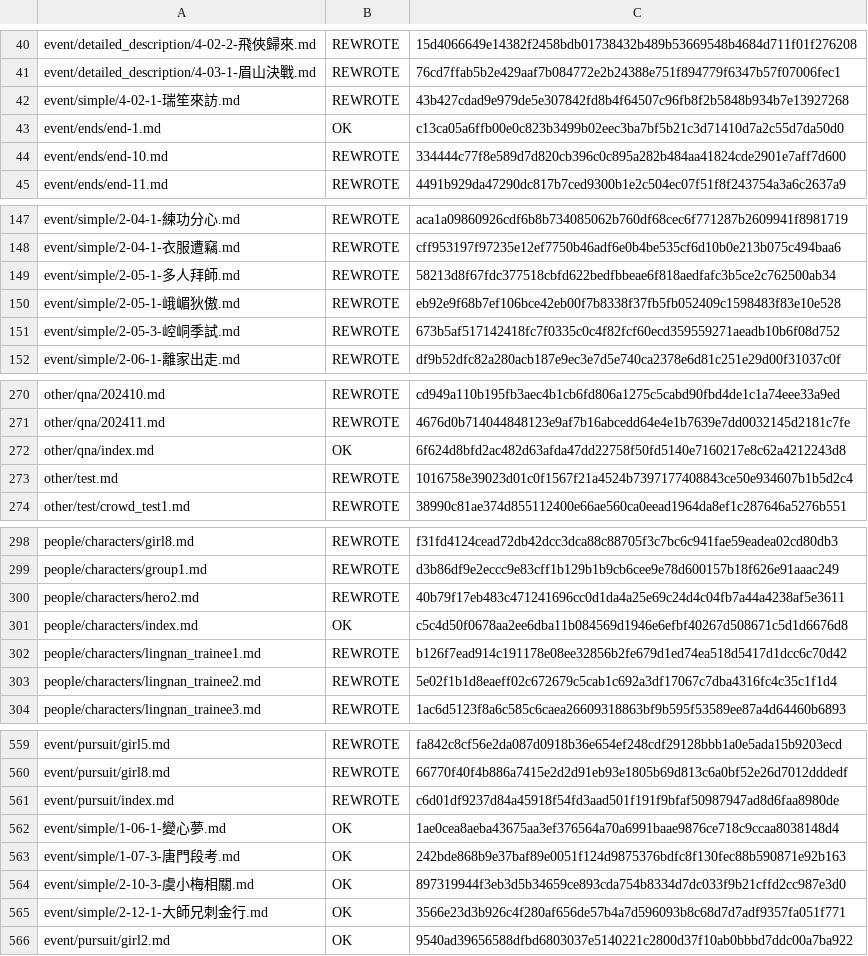
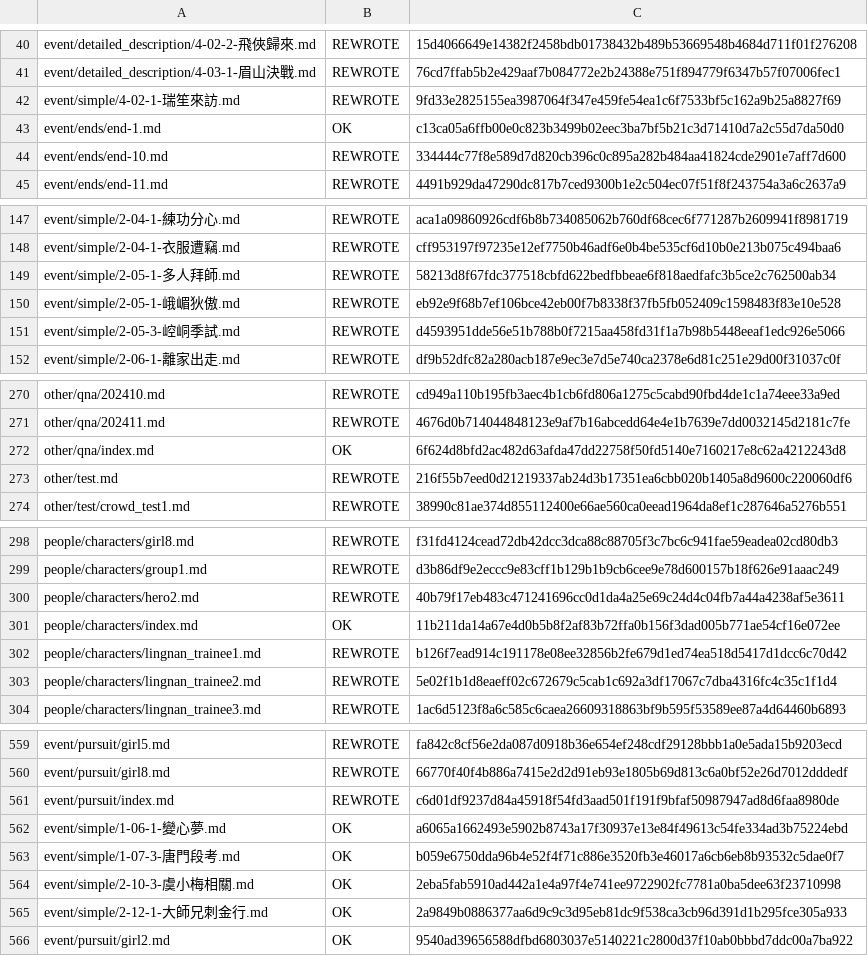
Before and after one commit to NEXTAltair/LoM-wiki, a TSV file: tools/ja-translation-ledger.tsv, drawn as a sheet; only a part is shown, gaps mark what is left out; the diff covers the shown part only.

```diff
--- a/tools/ja-translation-ledger.tsv
+++ b/tools/ja-translation-ledger.tsv
@@ -41,3 +41,3 @@ event/detailed_description/4-02-2-飛俠歸來.md	REWROTE	15d4066649e14382f2458b
 event/detailed_description/4-03-1-眉山決戰.md	REWROTE	76cd7ffab5b2e429aaf7b084772e2b24388e751f894779f6347b57f07006fec1
-event/simple/4-02-1-瑞笙來訪.md	REWROTE	43b427cdad9e979de5e307842fd8b4f64507c96fb8f2b5848b934b7e13927268
+event/simple/4-02-1-瑞笙來訪.md	REWROTE	9fd33e2825155ea3987064f347e459fe54ea1c6f7533bf5c162a9b25a8827f69
 event/ends/end-1.md	OK	c13ca05a6ffb00e0c823b3499b02eec3ba7bf5b21c3d71410d7a2c55d7da50d0
@@ -150,3 +150,3 @@ event/simple/2-05-1-多人拜師.md	REWROTE	58213d8f67fdc377518cbfd622bedfbbeae6
 event/simple/2-05-1-峨嵋狄傲.md	REWROTE	eb92e9f68b7ef106bce42eb00f7b8338f37fb5fb052409c1598483f83e10e528
-event/simple/2-05-3-崆峒季試.md	REWROTE	673b5af517142418fc7f0335c0c4f82fcf60ecd359559271aeadb10b6f08d752
+event/simple/2-05-3-崆峒季試.md	REWROTE	d4593951dde56e51b788b0f7215aa458fd31f1a7b98b5448eeaf1edc926e5066
 event/simple/2-06-1-離家出走.md	REWROTE	df9b52dfc82a280acb187e9ec3e7d5e740ca2378e6d81c251e29d00f31037c0f
@@ -272,3 +272,3 @@ other/qna/202411.md	REWROTE	4676d0b714044848123e9af7b16abcedd64e4e1b7639e7dd0032
 other/qna/index.md	OK	6f624d8bfd2ac482d63afda47dd22758f50fd5140e7160217e8c62a4212243d8
-other/test.md	REWROTE	1016758e39023d01c0f1567f21a4524b7397177408843ce50e934607b1b5d2c4
+other/test.md	REWROTE	216f55b7eed0d21219337ab24d3b17351ea6cbb020b1405a8d9600c220060df6
 other/test/crowd_test1.md	REWROTE	38990c81ae374d855112400e66ae560ca0eead1964da8ef1c287646a5276b551
@@ -300,3 +300,3 @@ people/characters/group1.md	REWROTE	d3b86df9e2eccc9e83cff1b129b1b9cb6cee9e78d600
 people/characters/hero2.md	REWROTE	40b79f17eb483c471241696cc0d1da4a25e69c24d4c04fb7a44a4238af5e3611
-people/characters/index.md	OK	c5c4d50f0678aa2ee6dba11b084569d1946e6efbf40267d508671c5d1d6676d8
+people/characters/index.md	OK	11b211da14a67e4d0b5b8f2af83b72ffa0b156f3dad005b771ae54cf16e072ee
 people/characters/lingnan_trainee1.md	REWROTE	b126f7ead914c191178e08ee32856b2fe679d1ed74ea518d5417d1dcc6c70d42
@@ -561,6 +561,6 @@ event/pursuit/girl8.md	REWROTE	66770f40f4b886a7415e2d2d91eb93e1805b69d813c6a0bf5
 event/pursuit/index.md	REWROTE	c6d01df9237d84a45918f54fd3aad501f191f9bfaf50987947ad8d6faa8980de
-event/simple/1-06-1-變心夢.md	OK	1ae0cea8aeba43675aa3ef376564a70a6991baae9876ce718c9ccaa8038148d4
-event/simple/1-07-3-唐門段考.md	OK	242bde868b9e37baf89e0051f124d9875376bdfc8f130fec88b590871e92b163
-event/simple/2-10-3-虞小梅相關.md	OK	897319944f3eb3d5b34659ce893cda754b8334d7dc033f9b21cffd2cc987e3d0
-event/simple/2-12-1-大師兄刺金行.md	OK	3566e23d3b926c4f280af656de57b4a7d596093b8c68d7d7adf9357fa051f771
+event/simple/1-06-1-變心夢.md	OK	a6065a1662493e5902b8743a17f30937e13e84f49613c54fe334ad3b75224ebd
+event/simple/1-07-3-唐門段考.md	OK	b059e6750dda96b4e52f4f71c886e3520fb3e46017a6cb6eb8b93532c5dae0f7
+event/simple/2-10-3-虞小梅相關.md	OK	2eba5fab5910ad442a1e4a97f4e741ee9722902fc7781a0ba5dee63f23710998
+event/simple/2-12-1-大師兄刺金行.md	OK	2a9849b0886377aa6d9c9c3d95eb81dc9f538ca3cb96d391d1b295fce305a933
 event/pursuit/girl2.md	OK	9540ad39656588dfbd6803037e5140221c2800d37f10ab0bbbd7ddc00a7ba922
```
Also changed, not shown: 3 edited cells elsewhere in this file, 12 other files.
